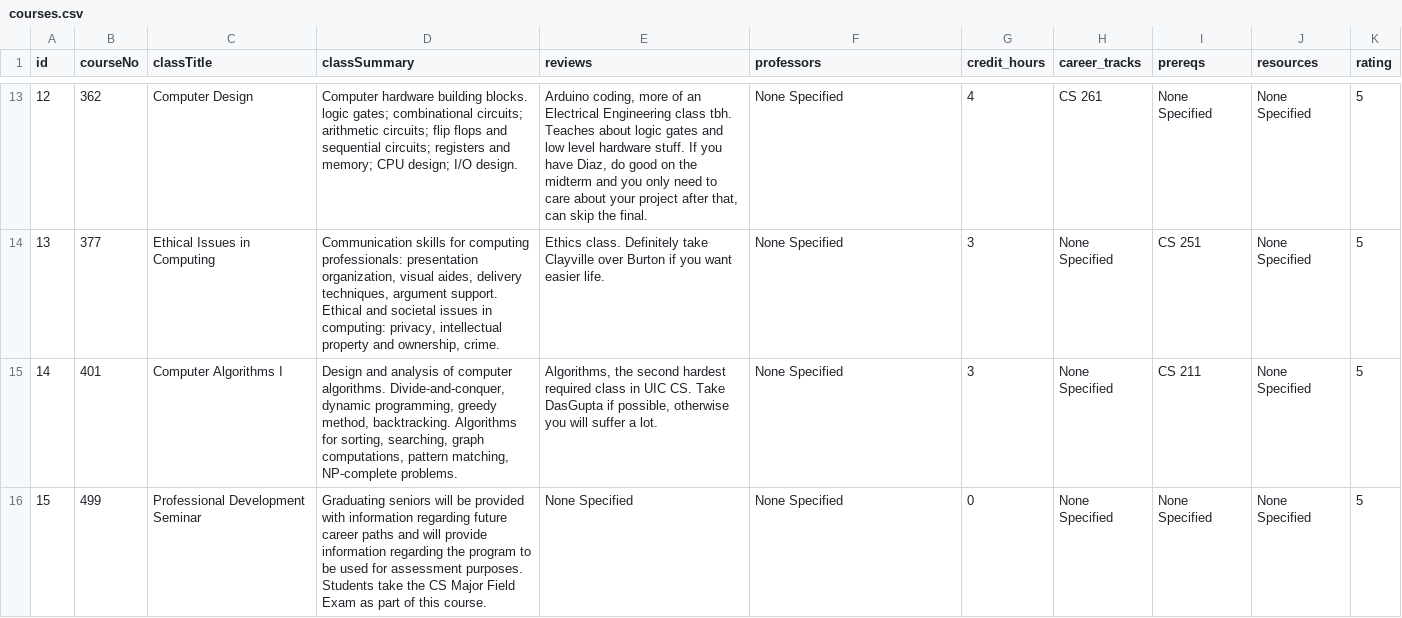
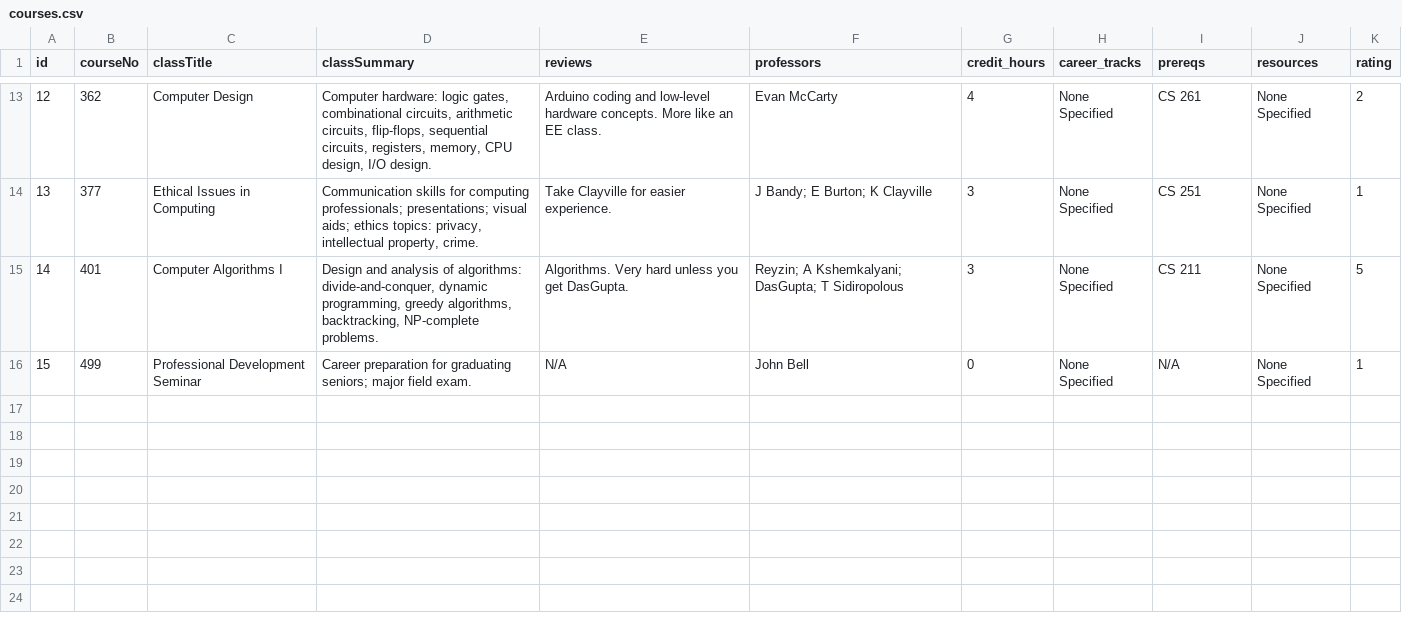
Before and after one commit to tamziy/CS_351_group_13, a CSV file: backend/courses.csv, drawn as a sheet; only a part is shown, gaps mark what is left out; the diff covers the shown part only.

```diff
--- a/backend/courses.csv
+++ b/backend/courses.csv
@@ -13,4 +13,4 @@ id,courseNo,classTitle,classSummary,reviews,professors,credit_hours,career_track
-12,362,"Computer Design","Computer hardware building blocks. logic gates; combinational circuits; arithmetic circuits; flip flops and sequential circuits; registers and memory; CPU design; I/O design.","Arduino coding, more of an Electrical Engineering class tbh. Teaches about logic gates and low level hardware stuff. If you have Diaz, do good on the midterm and you only need to care about your project after that, can skip the final.","None Specified",4,"CS 261","None Specified","None Specified",5
-13,377,"Ethical Issues in Computing","Communication skills for computing professionals: presentation organization, visual aides, delivery techniques, argument support. Ethical and societal issues in computing: privacy, intellectual property and ownership, crime.","Ethics class. Definitely take Clayville over Burton if you want easier life.","None Specified",3,"None Specified","CS 251","None Specified",5
-14,401,"Computer Algorithms I","Design and analysis of computer algorithms. Divide-and-conquer, dynamic programming, greedy method, backtracking. Algorithms for sorting, searching, graph computations, pattern matching, NP-complete problems.","Algorithms, the second hardest required class in UIC CS. Take DasGupta if possible, otherwise you will suffer a lot.","None Specified",3,"None Specified","CS 211","None Specified",5
-15,499,"Professional Development Seminar","Graduating seniors will be provided with information regarding future career paths and will provide information regarding the program to be used for assessment purposes. Students take the CS Major Field Exam as part of this course.","None Specified","None Specified",0,"None Specified","None Specified","None Specified",5
+12,362,"Computer Design","Computer hardware: logic gates, combinational circuits, arithmetic circuits, flip-flops, sequential circuits, registers, memory, CPU design, I/O design.","Arduino coding and low-level hardware concepts. More like an EE class.","Evan McCarty",4,"None Specified","CS 261","None Specified",2
+13,377,"Ethical Issues in Computing","Communication skills for computing professionals; presentations; visual aids; ethics topics: privacy, intellectual property, crime.","Take Clayville for easier experience.","J Bandy; E Burton; K Clayville",3,"None Specified","CS 251","None Specified",1
+14,401,"Computer Algorithms I","Design and analysis of algorithms: divide-and-conquer, dynamic programming, greedy algorithms, backtracking, NP-complete problems.","Algorithms. Very hard unless you get DasGupta.","Reyzin; A Kshemkalyani; DasGupta; T Sidiropolous",3,"None Specified","CS 211","None Specified",5
+15,499,"Professional Development Seminar","Career preparation for graduating seniors; major field exam.","N/A","John Bell",0,"None Specified","N/A","None Specified",1
```
Also changed, not shown: 29 edited cells elsewhere in this file.
